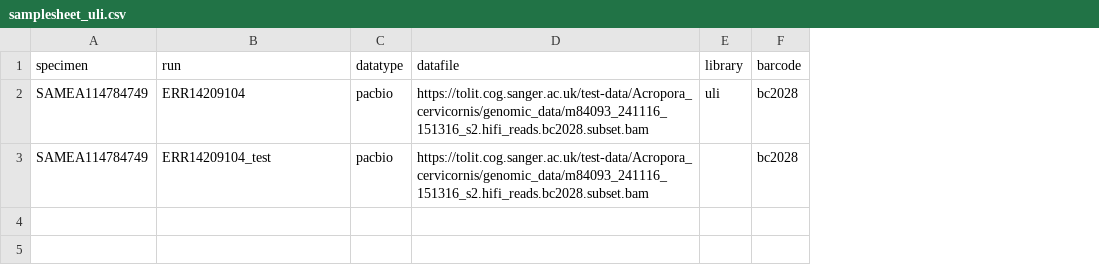
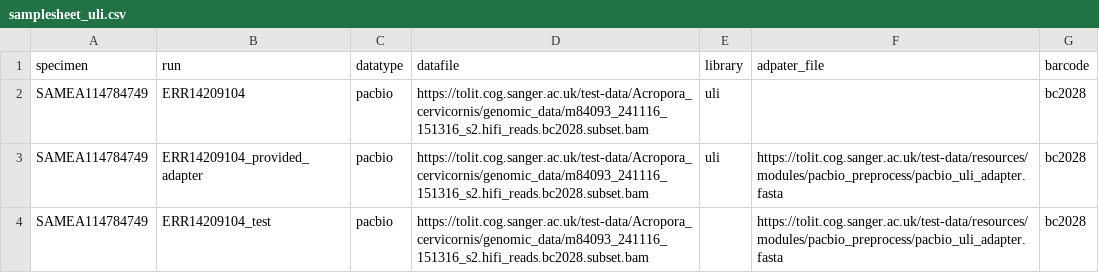
Before and after one commit to sanger-tol/readmapping, a CSV file: assets/samplesheet_uli.csv, drawn as a sheet; addresses are those after the commit; the diff names each change by its address in the sheet, - before the commit and + after, or states it on an @@ line.

Commit message:
ULI accept sample provided adapter, if not provided, then fall back to global uli adpater

```diff
--- a/assets/samplesheet_uli.csv
+++ b/assets/samplesheet_uli.csv
+column F (adpater_file), row 4: https://tolit.cog.sanger.ac.uk/test-data/resources/modules/pacbio_preprocess/pacbio_uli_adapter.fasta
+row 3: SAMEA114784749 | ERR14209104_provided_adapter | pacbio | https://tolit.cog.sanger.ac.uk/test-data/Acropora_cervicornis/genomic_data/m84093_241116_151316_s2.hifi_reads.bc2028.subset.bam | uli | https://tolit.cog.sanger.ac.uk/test-data/resources/modules/pacbio_preprocess/pacbio_uli_adapter.fasta | bc2028
```
Also changed, not shown: 3 other files.
